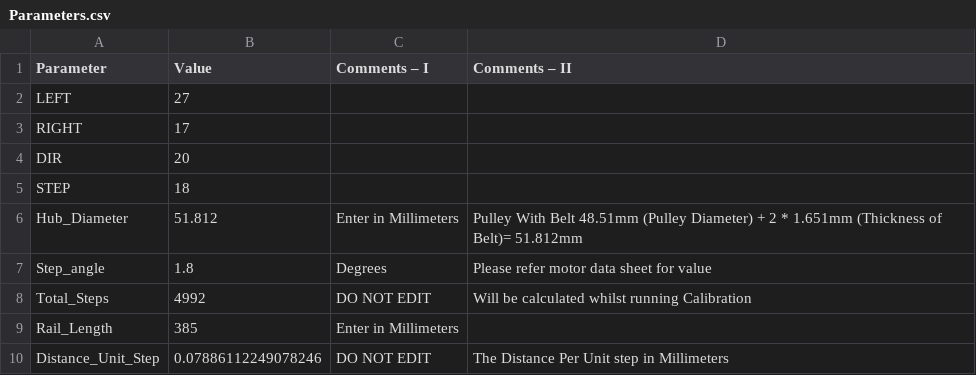
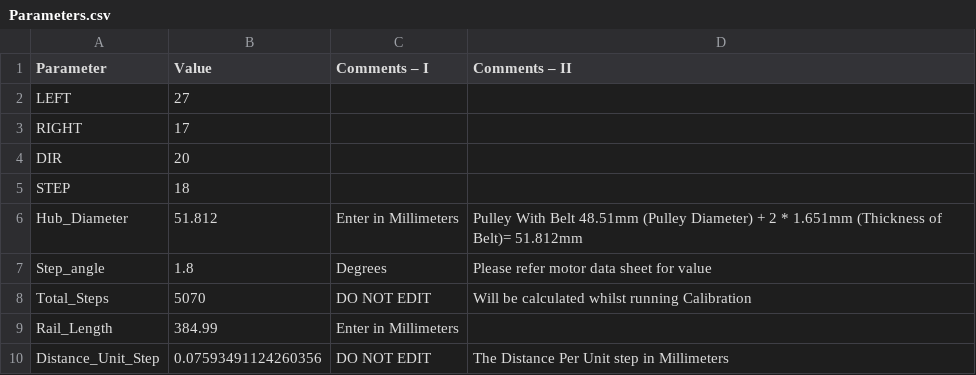
Before and after one commit to DREAMS-lab/shakebot_motion, a CSV file: src/Parameters.csv, drawn as a sheet.

```diff
--- a/src/Parameters.csv
+++ b/src/Parameters.csv
@@ -7,4 +7,4 @@ Hub_Diameter,51.812,Enter in Millimeters,Pulley With Belt 48.51mm (Pulley Diamet
 Step_angle,1.8,Degrees,Please refer motor data sheet for value
-Total_Steps,4992,DO NOT EDIT,Will be calculated whilst running Calibration
-Rail_Length,385,Enter in Millimeters,
-Distance_Unit_Step,0.07886112249078246,DO NOT EDIT,The Distance Per Unit step in Millimeters
+Total_Steps,5070,DO NOT EDIT,Will be calculated whilst running Calibration
+Rail_Length,384.99,Enter in Millimeters,
+Distance_Unit_Step,0.07593491124260356,DO NOT EDIT,The Distance Per Unit step in Millimeters
```
Also changed, not shown: src/Experiment_Data.csv, 4 other files.
